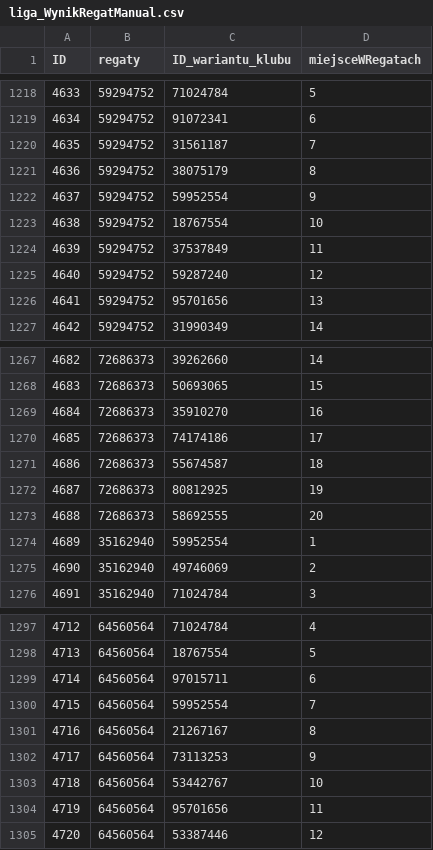
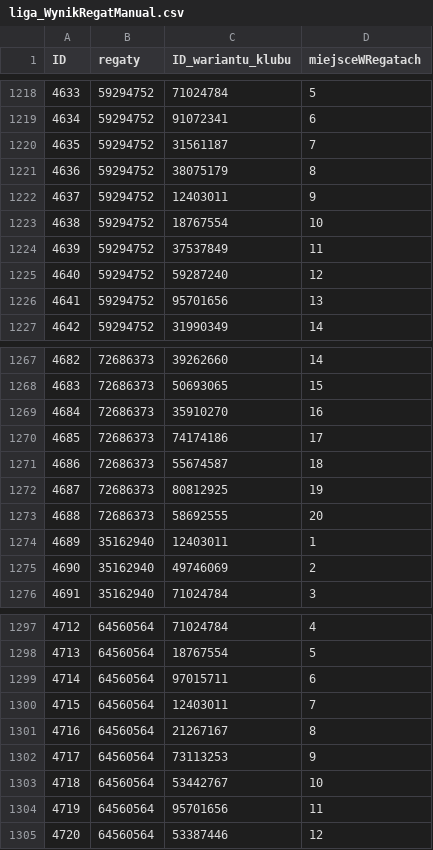
Before and after one commit to Ekmoot13/ServerPLZ, a CSV file: db/import/liga_WynikRegatManual.csv, drawn as a sheet; only a part is shown, gaps mark what is left out.

```diff
--- a/db/import/liga_WynikRegatManual.csv
+++ b/db/import/liga_WynikRegatManual.csv
@@ -1221,3 +1221,3 @@
 "4636","59294752","38075179","8"
-"4637","59294752","59952554","9"
+"4637","59294752","12403011","9"
 "4638","59294752","18767554","10"
@@ -1273,3 +1273,3 @@
 "4688","72686373","58692555","20"
-"4689","35162940","59952554","1"
+"4689","35162940","12403011","1"
 "4690","35162940","49746069","2"
@@ -1299,3 +1299,3 @@
 "4714","64560564","97015711","6"
-"4715","64560564","59952554","7"
+"4715","64560564","12403011","7"
 "4716","64560564","21267167","8"
```
Also changed, not shown: db/import/liga_Miejsca.csv, db/import/liga_Wystepowanie_w_regatach.csv.
